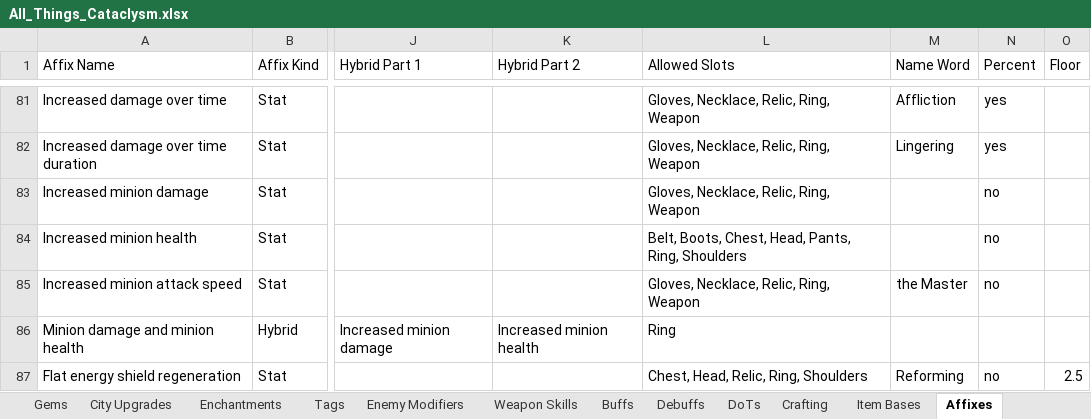
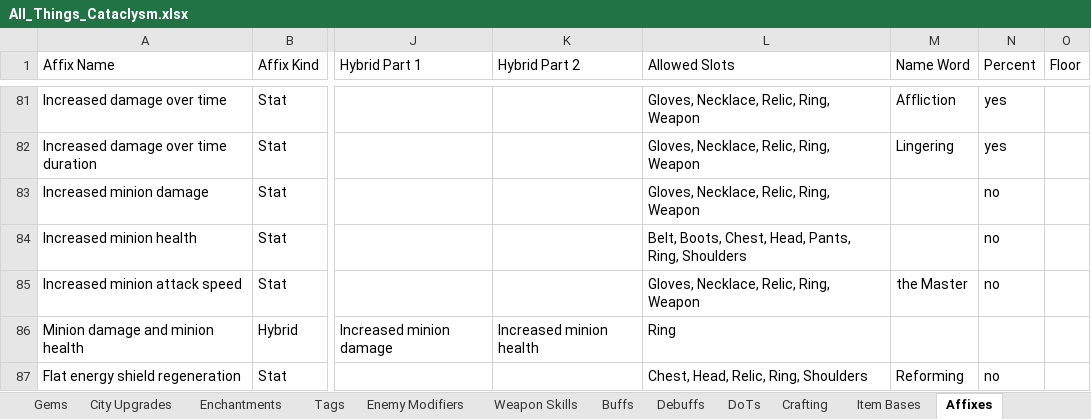
Before and after one commit to sdubois777/Cataclysm, an Excel workbook: docs/All_Things_Cataclysm.xlsx, sheet Affixes, drawn as a sheet; only a part is shown, gaps mark what is left out; values as stored, in another font and other column widths than the file's, no borders; the diff names each change by its address in the sheet, - before the commit and + after, or states it on an @@ line.

```diff
--- a/docs/All_Things_Cataclysm.xlsx (sheet Affixes)
+++ b/docs/All_Things_Cataclysm.xlsx (sheet Affixes)
-O87 (Floor): 2.5
+O87 (Floor): (empty)
```
Also changed, not shown: sheet Item Bases, sheet Class Stats, 15 other files.
